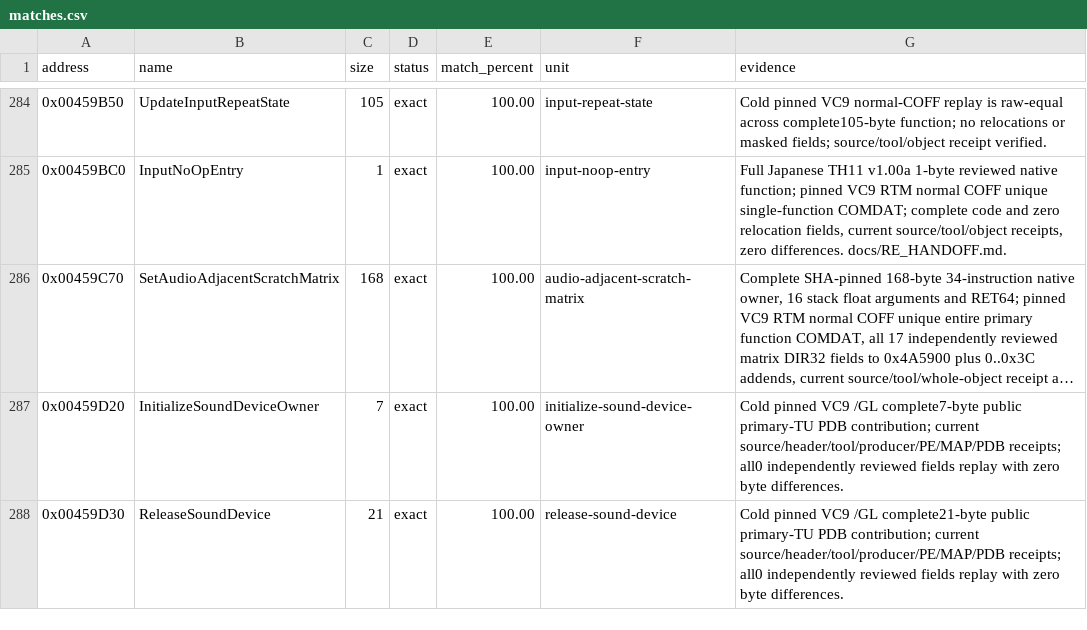
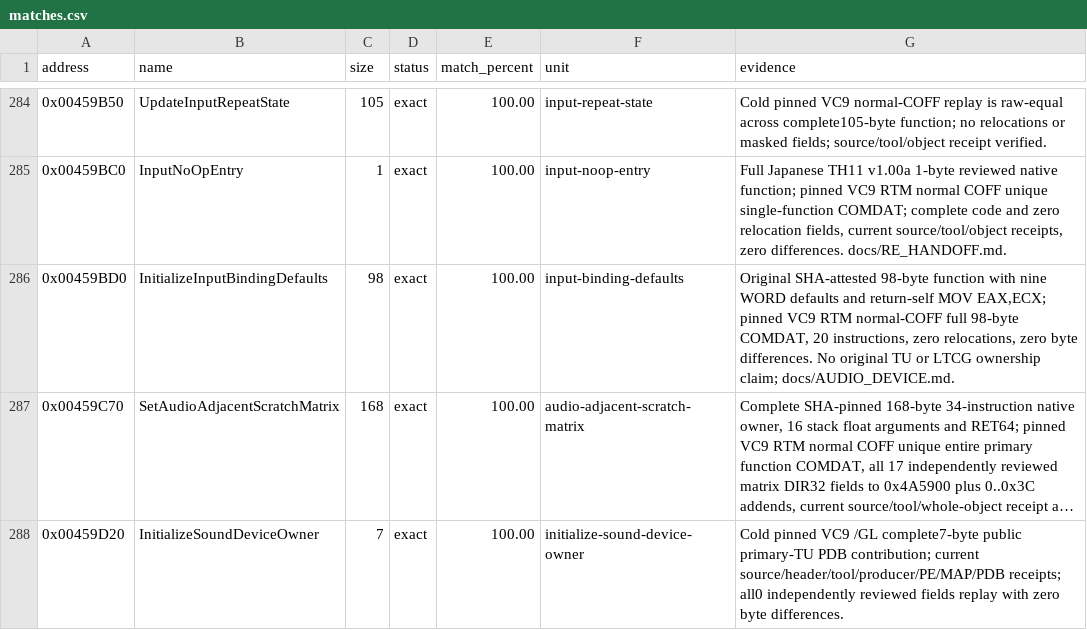
Before and after one commit to N0zoM1z0/th11, a CSV file: config/matches.csv, drawn as a sheet; only a part is shown, gaps mark what is left out; the shorter side is filled out with more unchanged rows; long unchanged cells end in …; the diff names each change by its address in the sheet, - before the commit and + after, or states it on an @@ line.

Commit message:
gpt-web: exactly restore 98-byte returning input defaults initializer

```diff
--- a/config/matches.csv
+++ b/config/matches.csv
+row 286: 0x00459BD0 | InitializeInputBindingDefaults | 98 | exact | 100.00 | input-binding-defaults | Original SHA-attested 98-byte function with nine WORD defaults and return-self MOV EAX,ECX; pinned VC9 RTM normal-COFF full 98-byte COMDAT, 20 instructions, zero relocations, zero byte differences. No original TU or LTCG ownership claim; docs/AUDIO_DEVICE.md.
```
Also changed, not shown: config/functions.csv, 6 other files.
